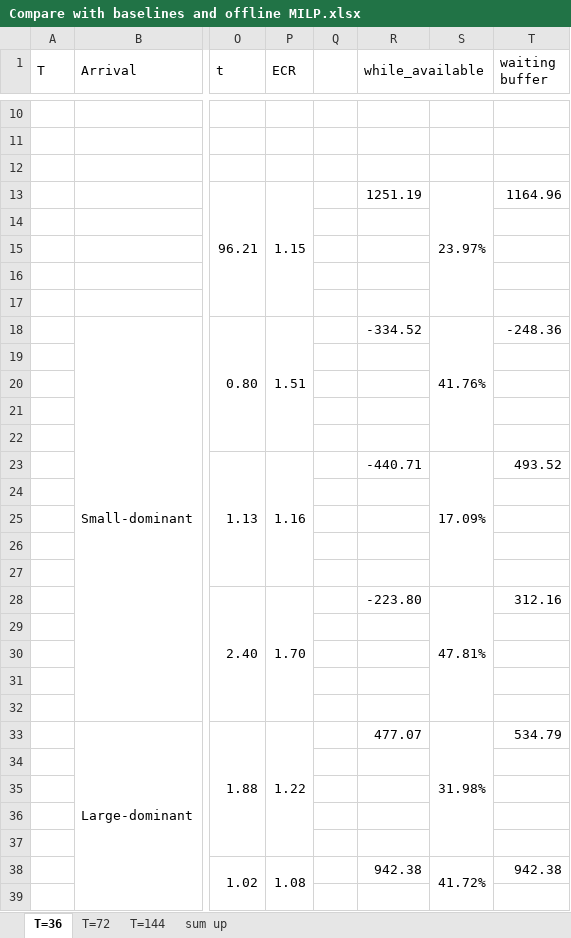
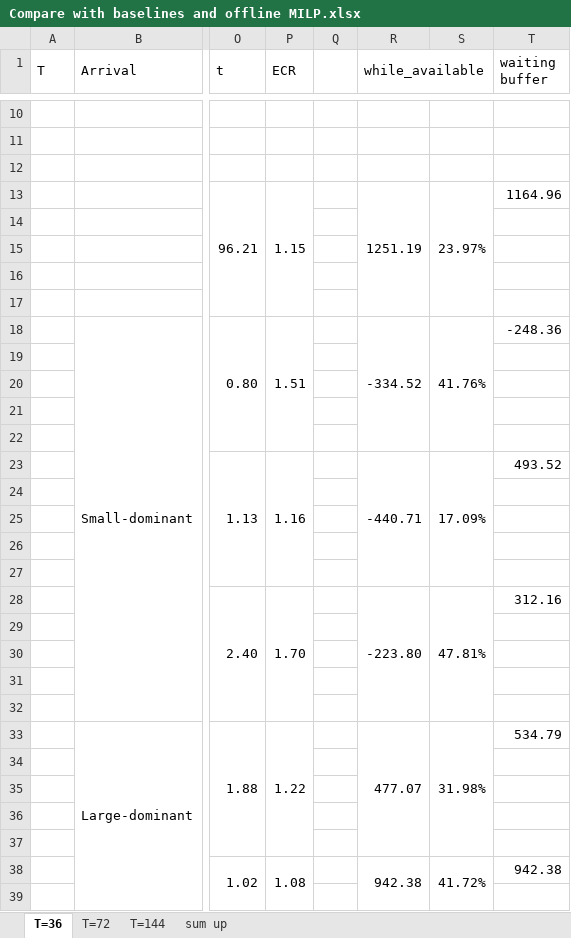
Before and after one commit to HaoWuTongji/Dynamic_AM_Scheduling_with_Postponement, an Excel workbook: Experiments/Results/Compare with baselines and offline MILP.xlsx, sheet T=36, drawn as a sheet; only a part is shown, gaps mark what is left out; values as stored, in another font and other column widths than the file's, no cell formats; the diff covers the shown part only; the diff names each change by its address in the sheet, - before the commit and + after, or states it on an @@ line.

Commit message:
Add files via upload

```diff
--- a/Experiments/Results/Compare with baselines and offline MILP.xlsx (sheet T=36)
+++ b/Experiments/Results/Compare with baselines and offline MILP.xlsx (sheet T=36)
+R13:R17 merged
+R18:R22 merged
+R23:R27 merged
+R28:R32 merged
+R33:R37 merged
+R38:R42 merged
```
Also changed, not shown: 4 edited cells and merged cells elsewhere in this sheet, sheet T=72, sheet T=144, cell formats.
